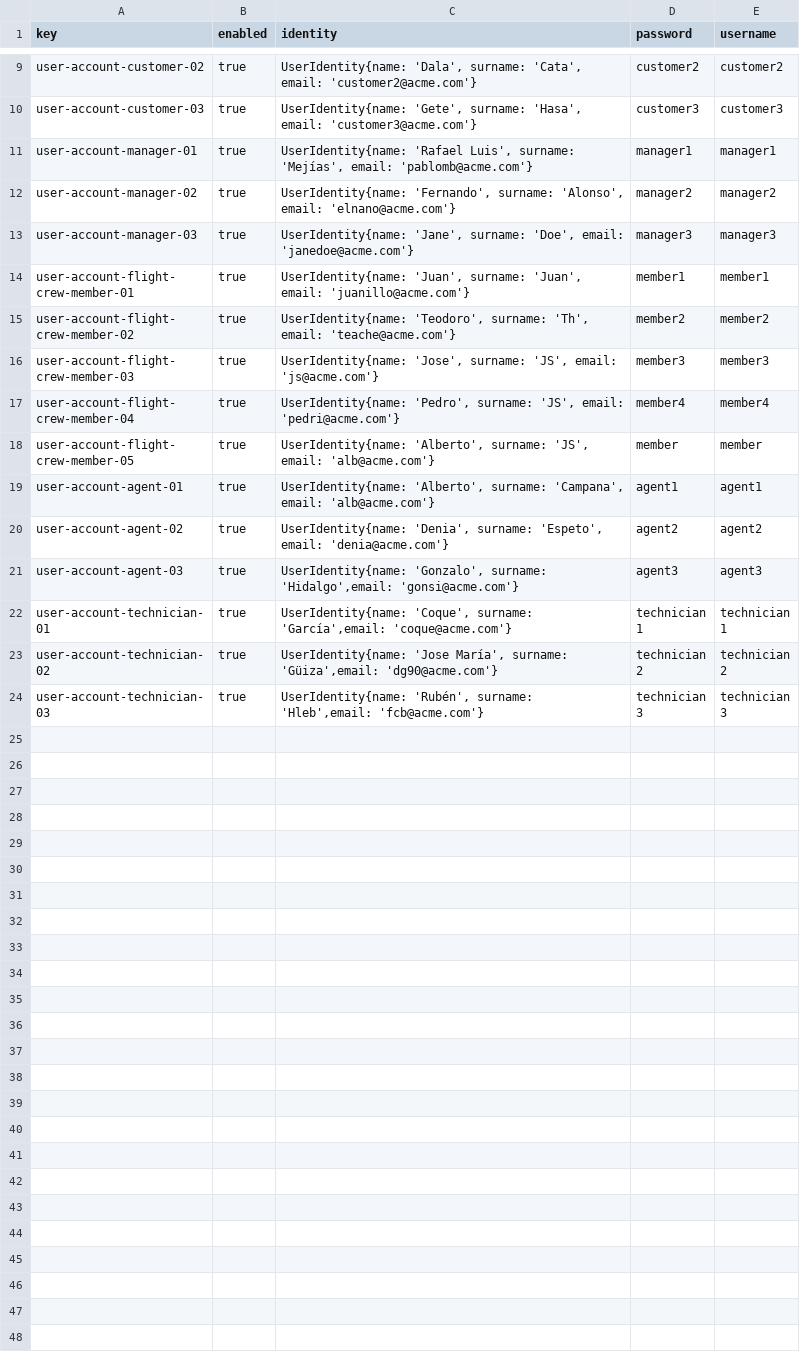
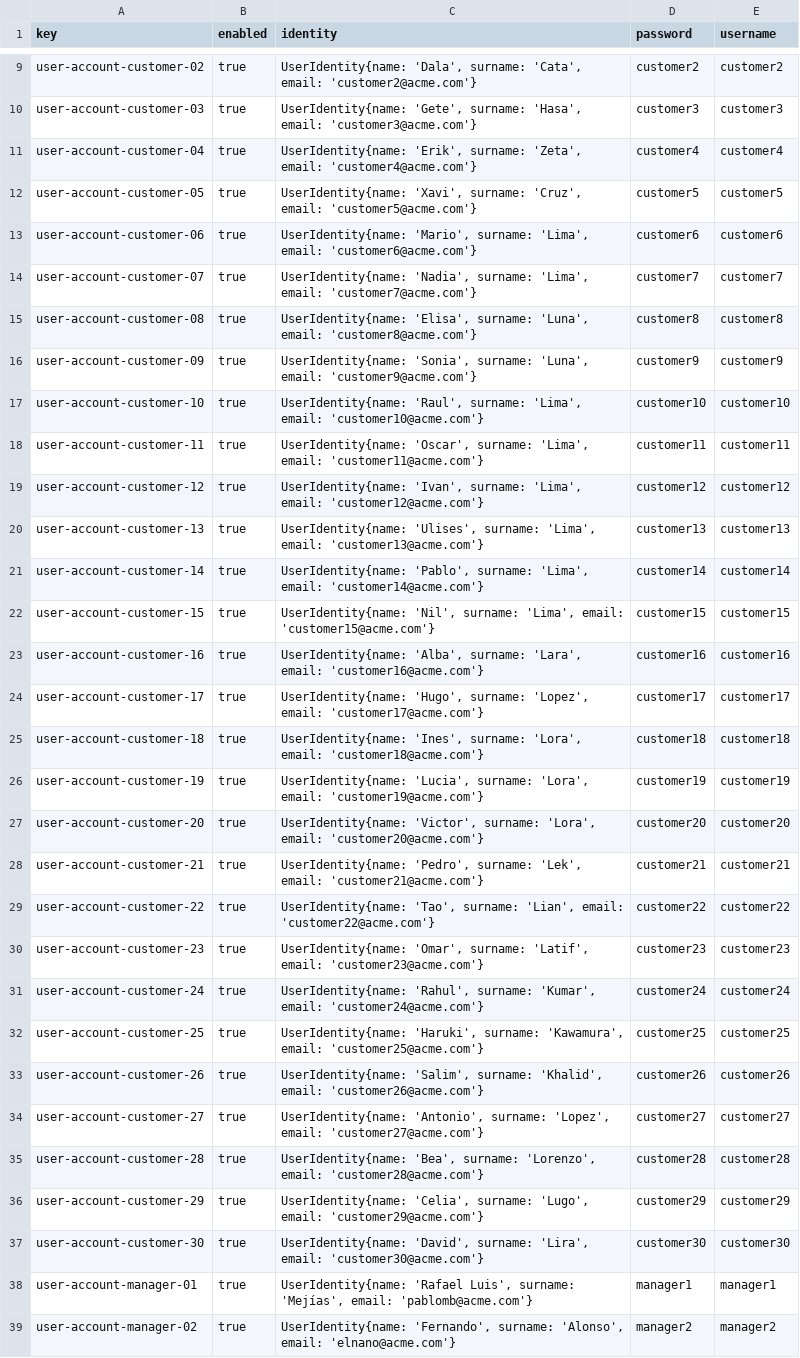
Before and after one commit to pabmejbui/Acme-ANS, a CSV file: src/main/resources/WEB-INF/data/sample/user-account.csv, drawn as a sheet; only a part is shown, gaps mark what is left out; the shorter side is filled out with more unchanged rows.

```diff
--- a/src/main/resources/WEB-INF/data/sample/user-account.csv
+++ b/src/main/resources/WEB-INF/data/sample/user-account.csv
@@ -10,2 +10,29 @@ user-account-customer-02,true,"UserIdentity{name: 'Dala', surname: 'Cata', email
 user-account-customer-03,true,"UserIdentity{name: 'Gete', surname: 'Hasa', email: 'customer3@acme.com'}",customer3,customer3
+user-account-customer-04,true,"UserIdentity{name: 'Erik', surname: 'Zeta', email: 'customer4@acme.com'}",customer4,customer4
+user-account-customer-05,true,"UserIdentity{name: 'Xavi', surname: 'Cruz', email: 'customer5@acme.com'}",customer5,customer5
+user-account-customer-06,true,"UserIdentity{name: 'Mario', surname: 'Lima', email: 'customer6@acme.com'}",customer6,customer6
+user-account-customer-07,true,"UserIdentity{name: 'Nadia', surname: 'Lima', email: 'customer7@acme.com'}",customer7,customer7
+user-account-customer-08,true,"UserIdentity{name: 'Elisa', surname: 'Luna', email: 'customer8@acme.com'}",customer8,customer8
+user-account-customer-09,true,"UserIdentity{name: 'Sonia', surname: 'Luna', email: 'customer9@acme.com'}",customer9,customer9
+user-account-customer-10,true,"UserIdentity{name: 'Raul', surname: 'Lima', email: 'customer10@acme.com'}",customer10,customer10
+user-account-customer-11,true,"UserIdentity{name: 'Oscar', surname: 'Lima', email: 'customer11@acme.com'}",customer11,customer11
+user-account-customer-12,true,"UserIdentity{name: 'Ivan', surname: 'Lima', email: 'customer12@acme.com'}",customer12,customer12
+user-account-customer-13,true,"UserIdentity{name: 'Ulises', surname: 'Lima', email: 'customer13@acme.com'}",customer13,customer13
+user-account-customer-14,true,"UserIdentity{name: 'Pablo', surname: 'Lima', email: 'customer14@acme.com'}",customer14,customer14
+user-account-customer-15,true,"UserIdentity{name: 'Nil', surname: 'Lima', email: 'customer15@acme.com'}",customer15,customer15
+user-account-customer-16,true,"UserIdentity{name: 'Alba', surname: 'Lara', email: 'customer16@acme.com'}",customer16,customer16
+user-account-customer-17,true,"UserIdentity{name: 'Hugo', surname: 'Lopez', email: 'customer17@acme.com'}",customer17,customer17
+user-account-customer-18,true,"UserIdentity{name: 'Ines', surname: 'Lora', email: 'customer18@acme.com'}",customer18,customer18
+user-account-customer-19,true,"UserIdentity{name: 'Lucia', surname: 'Lora', email: 'customer19@acme.com'}",customer19,customer19
+user-account-customer-20,true,"UserIdentity{name: 'Victor', surname: 'Lora', email: 'customer20@acme.com'}",customer20,customer20
+user-account-customer-21,true,"UserIdentity{name: 'Pedro', surname: 'Lek', email: 'customer21@acme.com'}",customer21,customer21
+user-account-customer-22,true,"UserIdentity{name: 'Tao', surname: 'Lian', email: 'customer22@acme.com'}",customer22,customer22
+user-account-customer-23,true,"UserIdentity{name: 'Omar', surname: 'Latif', email: 'customer23@acme.com'}",customer23,customer23
+user-account-customer-24,true,"UserIdentity{name: 'Rahul', surname: 'Kumar', email: 'customer24@acme.com'}",customer24,customer24
+user-account-customer-25,true,"UserIdentity{name: 'Haruki', surname: 'Kawamura', email: 'customer25@acme.com'}",customer25,customer25
+user-account-customer-26,true,"UserIdentity{name: 'Salim', surname: 'Khalid', email: 'customer26@acme.com'}",customer26,customer26
+user-account-customer-27,true,"UserIdentity{name: 'Antonio', surname: 'Lopez', email: 'customer27@acme.com'}",customer27,customer27
+user-account-customer-28,true,"UserIdentity{name: 'Bea', surname: 'Lorenzo', email: 'customer28@acme.com'}",customer28,customer28
+user-account-customer-29,true,"UserIdentity{name: 'Celia', surname: 'Lugo', email: 'customer29@acme.com'}",customer29,customer29
+user-account-customer-30,true,"UserIdentity{name: 'David', surname: 'Lira', email: 'customer30@acme.com'}",customer30,customer30
 user-account-manager-01,true,"UserIdentity{name: 'Rafael Luis', surname: 'Mejías', email: 'pablomb@acme.com'}",manager1,manager1
```
Also changed, not shown: src/main/resources/WEB-INF/data/sample/booking.csv, src/main/resources/WEB-INF/data/sample/bookingRecord.csv, 4 other files.
